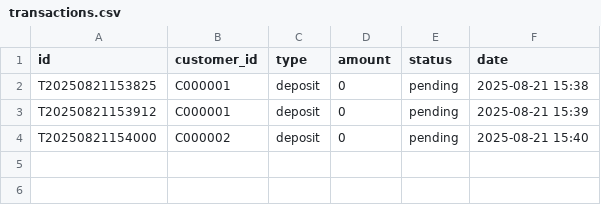
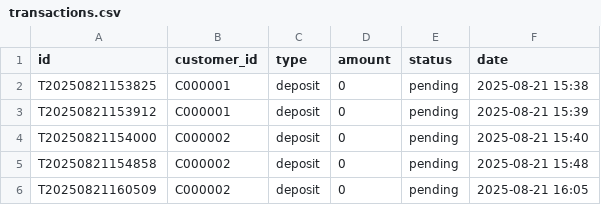
Before and after one commit to Marcowageeh/TaskFlowAI, a CSV file: transactions.csv, drawn as a sheet.

```diff
--- a/transactions.csv
+++ b/transactions.csv
@@ -4 +4,3 @@ T20250821153912,C000001,deposit,0,pending,2025-08-21 15:39
 T20250821154000,C000002,deposit,0,pending,2025-08-21 15:40
+T20250821154858,C000002,deposit,0,pending,2025-08-21 15:48
+T20250821160509,C000002,deposit,0,pending,2025-08-21 16:05
```
Also changed, not shown: 5 other files.
